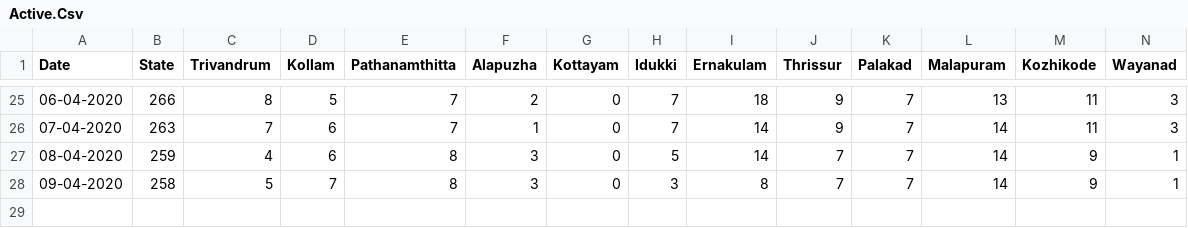
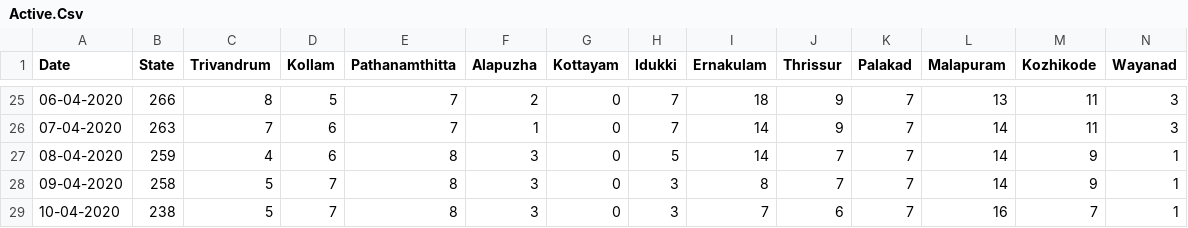
Before and after one commit to anuviswan/C19K, a CSV file: data/Active.Csv, drawn as a sheet; only a part is shown, gaps mark what is left out; rows hold the shown columns only; the diff names each change by its address in the sheet, - before the commit and + after, or states it on an @@ line.

Commit message:
Working on UI n data

```diff
--- a/data/Active.Csv
+++ b/data/Active.Csv
+row 29: 10-04-2020 | 238 | 5 | 7 | 8 | 3 | 0 | 3 | 7 | 6 | 7 | 16 | 7 | 1
```
Also changed, not shown: data/History.csv, 2 other files.
